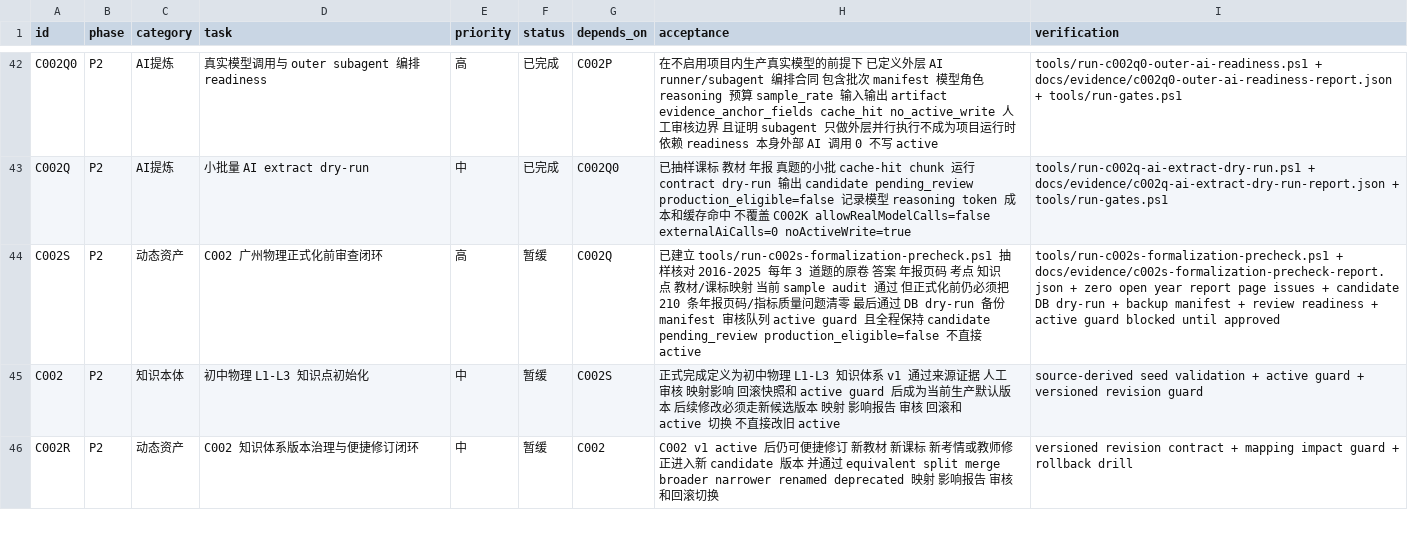
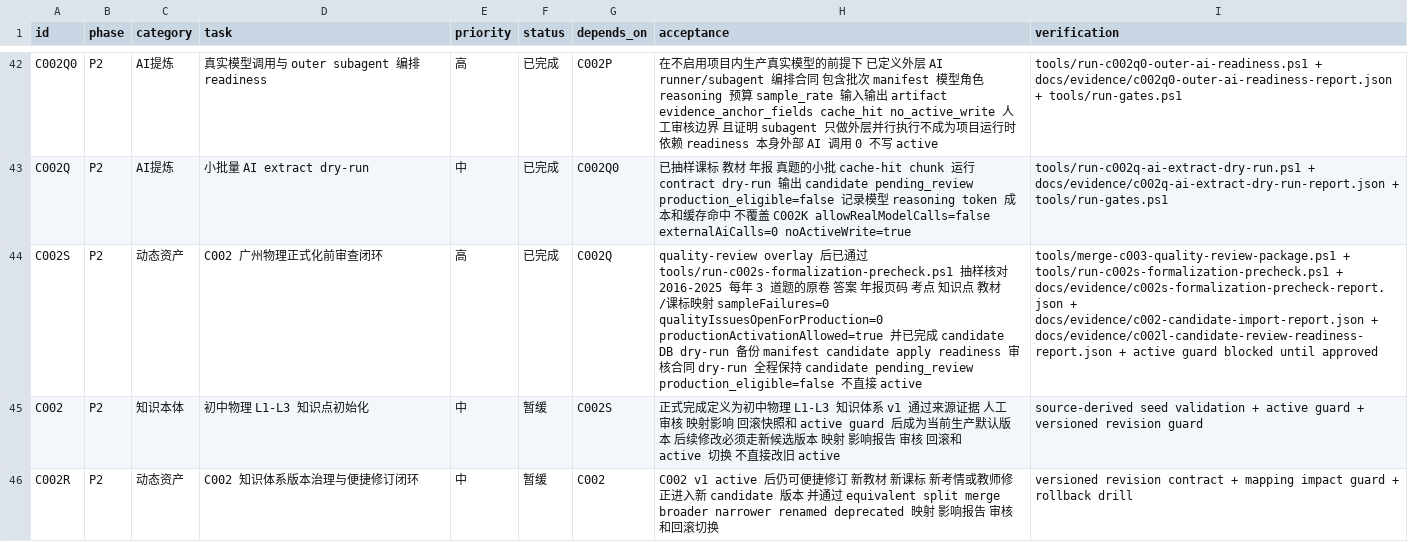
Before and after one commit to sciman-top/k12-question-graph, a CSV file: tasks/backlog.csv, drawn as a sheet; only a part is shown, gaps mark what is left out; the diff names each change by its address in the sheet, - before the commit and + after, or states it on an @@ line.

Commit message:
Advance C002 quality review overlay

```diff
--- a/tasks/backlog.csv
+++ b/tasks/backlog.csv
-F44 (status): 暂缓
+F44 (status): 已完成
-H44 (acceptance): 已建立 tools/run-c002s-formalization-precheck.ps1 抽样核对 2016-2025 每年 3 道题的原卷 答案 年报页码 考点 知识点 教材/课标映射 当前 sample audit 通过 但正式化前仍必须把 210 条年报页码/指标质量问题清零 最后通过 DB dry-run 备份 manifest 审核队列 active guard 且全程保持…
+H44 (acceptance): quality-review overlay 后已通过 tools/run-c002s-formalization-precheck.ps1 抽样核对 2016-2025 每年 3 道题的原卷 答案 年报页码 考点 知识点 教材/课标映射 sampleFailures=0 qualityIssuesOpenForProduction=0 productionActivationAllowed=true 并已完成 candidate DB dry-run 备份 manifest candidate apply readiness 审核合同 dry-run 全程保持…
-I44 (verification): tools/run-c002s-formalization-precheck.ps1 + docs/evidence/c002s-formalization-precheck-report.json + zero open year report page issues + candidate DB dry-run + backup manifest + review readiness + active…
+I44 (verification): tools/merge-c003-quality-review-package.ps1 + tools/run-c002s-formalization-precheck.ps1 + docs/evidence/c002s-formalization-precheck-report.json + docs/evidence/c002-candidate-import-report.json + docs/evidence/c002l-candidate-review-readiness-report.json + active…
```
Also changed, not shown: 22 other files.
